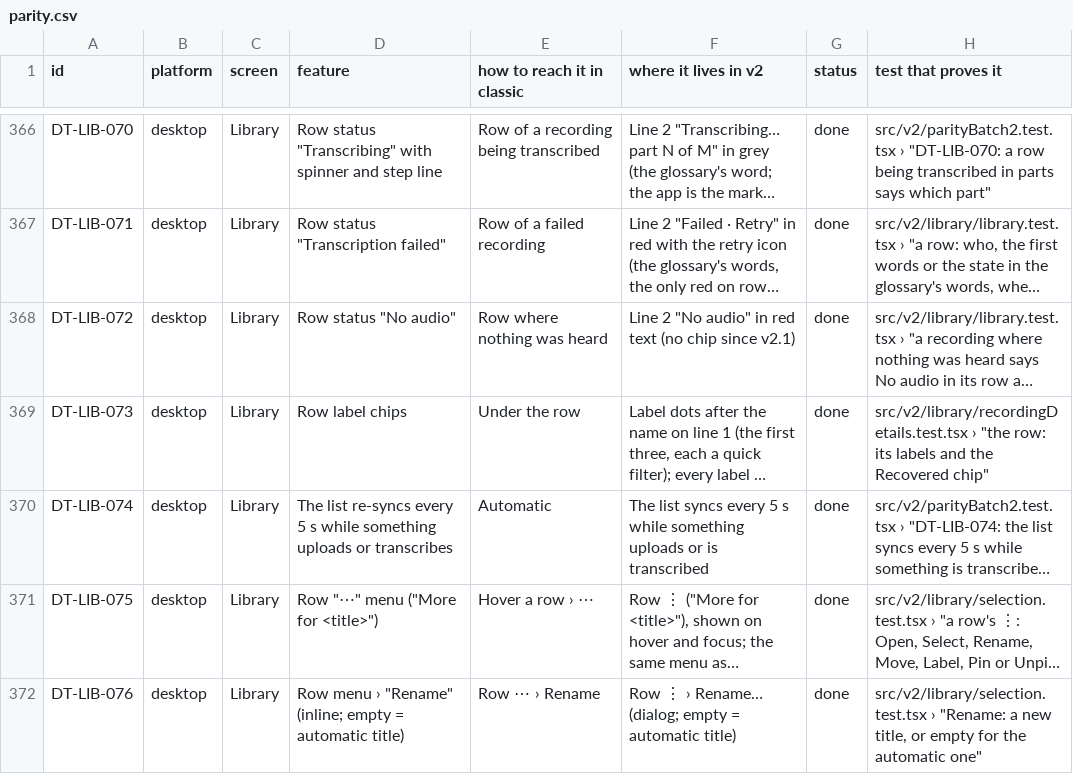
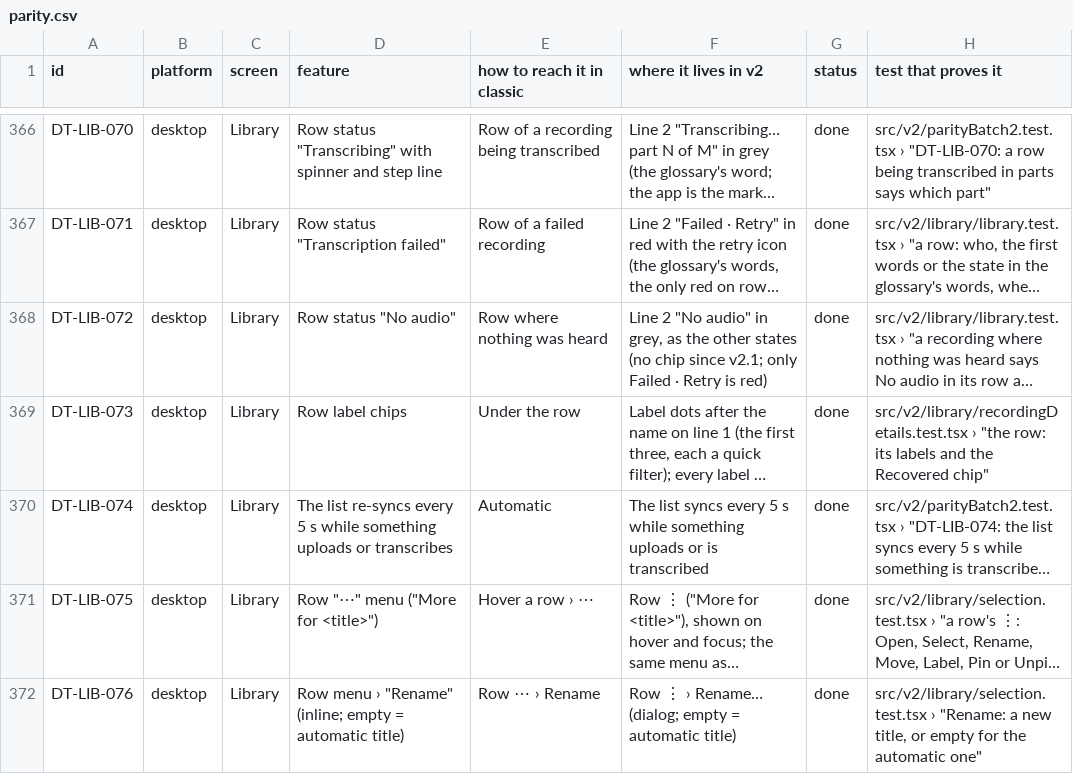
Before and after one commit to skillLeo/echo-ledger, a CSV file: docs/v2/audit/parity.csv, drawn as a sheet; only a part is shown, gaps mark what is left out; long unchanged cells end in …; the diff names each change by its address in the sheet, - before the commit and + after, or states it on an @@ line.

Commit message:
Section 1: No audio is grey like the other states; only Failed · Retry is red
A recording where nothing was heard says No audio on line 2 in the quiet colour (it was
red). DT-LIB-072 says so; the after screenshots are taken again.

```diff
--- a/docs/v2/audit/parity.csv
+++ b/docs/v2/audit/parity.csv
-F368 (where it lives in v2): …audio" in red text (no chip since v2.1)
+F368 (where it lives in v2): …audio" in grey, as the other states (no chip since v2.1; only Failed · Retry is red)
```
Also changed, not shown: 16 other files.
